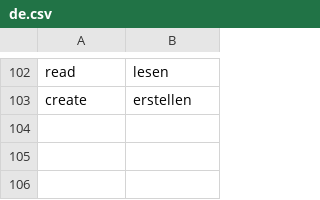
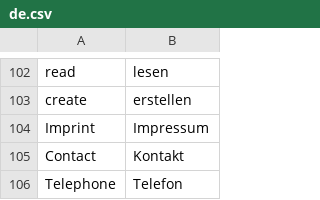
Before and after one commit to Unplagged/unplagged, a CSV file: data/languages/de.csv, drawn as a sheet; only a part is shown, gaps mark what is left out; the diff names each change by its address in the sheet, - before the commit and + after, or states it on an @@ line.

Commit message:
Basic content from registry for imprint page

```diff
--- a/data/languages/de.csv
+++ b/data/languages/de.csv
+row 104: Imprint | Impressum
+row 105: Contact | Kontakt
+row 106: Telephone | Telefon
```
Also changed, not shown: 7 other files.
